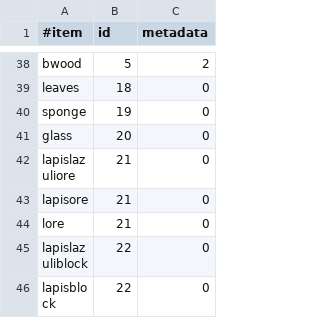
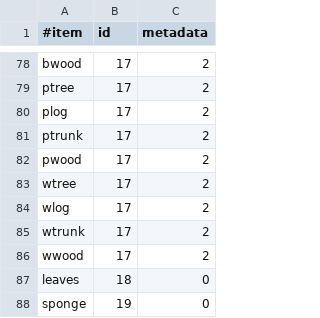
Before and after one commit to Aceqxd/essentials, a CSV file: Essentials/src/items.csv, drawn as a sheet; only a part is shown, gaps mark what is left out; the shorter side is filled out with more unchanged rows; addresses are those after the commit; the diff covers the shown part only; the diff names each change by its address in the sheet, - before the commit and + after, or states it on an @@ line.

```diff
--- a/Essentials/src/items.csv
+++ b/Essentials/src/items.csv
-B78 (id): 5
+B78 (id): 17
+row 79: ptree | 17 | 2
+row 80: plog | 17 | 2
+row 81: ptrunk | 17 | 2
+row 82: pwood | 17 | 2
+row 83: wtree | 17 | 2
+row 84: wlog | 17 | 2
+row 85: wtrunk | 17 | 2
+row 86: wwood | 17 | 2
```
Also changed, not shown: 41 added rows, 1 removed row and 3 edited cells elsewhere in this file.
